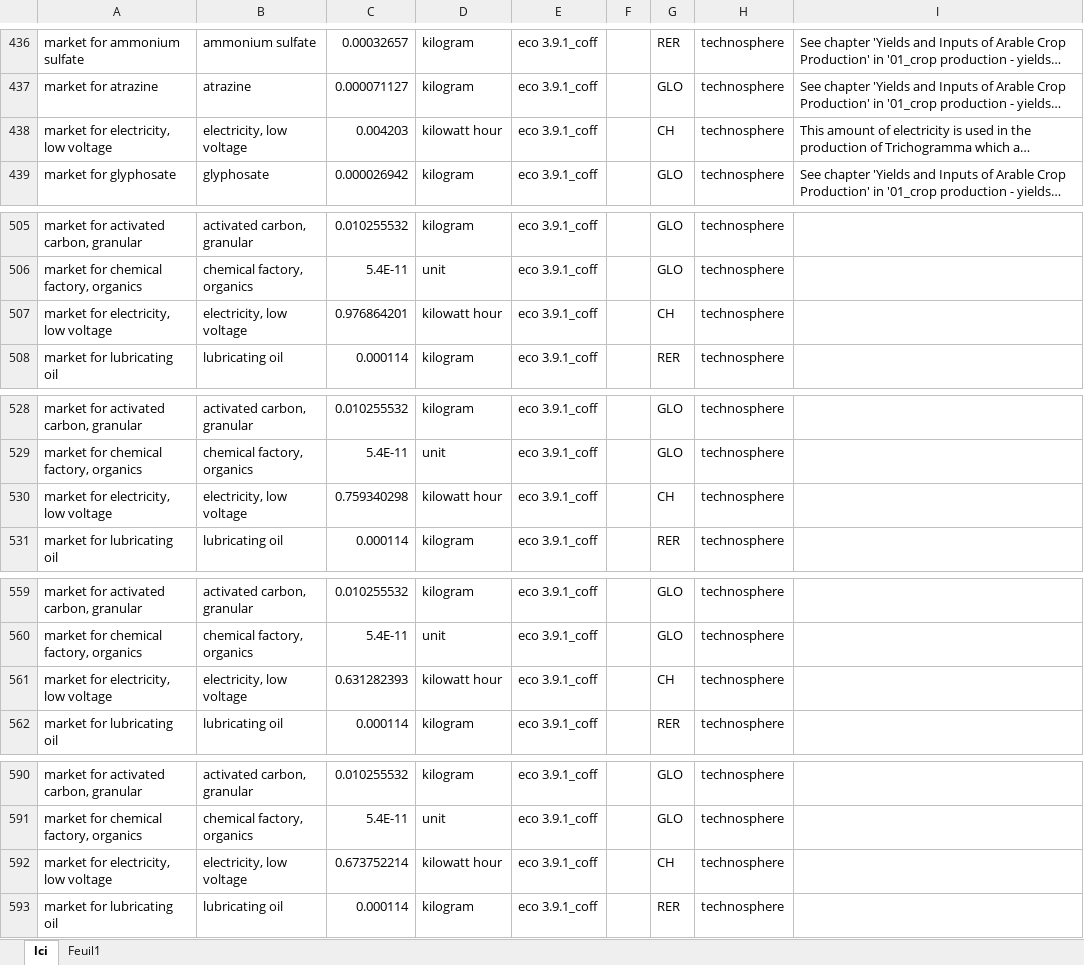
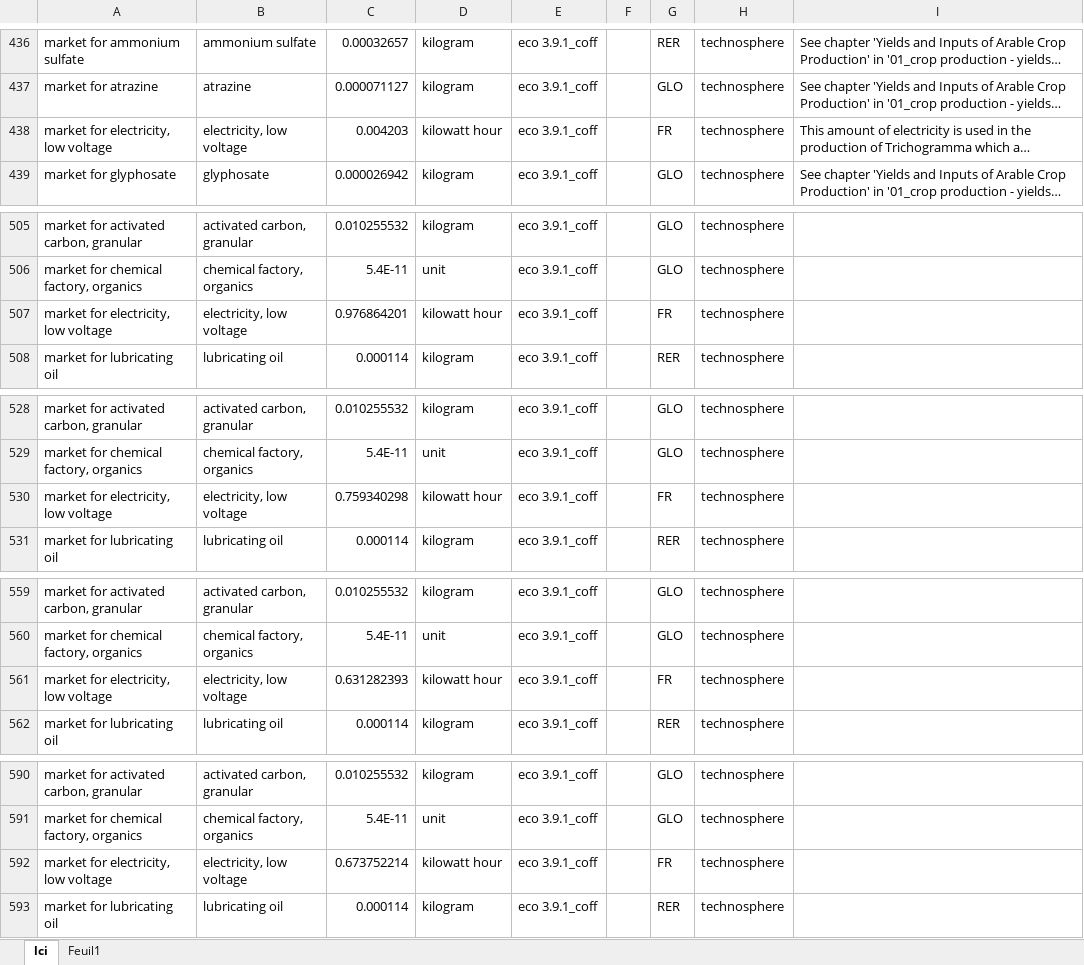
Before and after one commit to oie-mines-paristech/ADEME_scenarios_premise, an Excel workbook: inventories/lci-Tr2050-Copie.xlsx, sheet lci, drawn as a sheet; only a part is shown, gaps mark what is left out; long unchanged cells end in …; values as stored, in another font and other column widths than the file's, no borders; the diff covers the shown part only; the diff names each change by its address in the sheet, - before the commit and + after, or states it on an @@ line.

Commit message:
change elec from CH to elec from FR

```diff
--- a/inventories/lci-Tr2050-Copie.xlsx (sheet lci)
+++ b/inventories/lci-Tr2050-Copie.xlsx (sheet lci)
-G438: CH
+G438: FR
-G507: CH
+G507: FR
-G530: CH
+G530: FR
-G561: CH
+G561: FR
-G592: CH
+G592: FR
```
Also changed, not shown: 1 edited cell elsewhere in this sheet.
